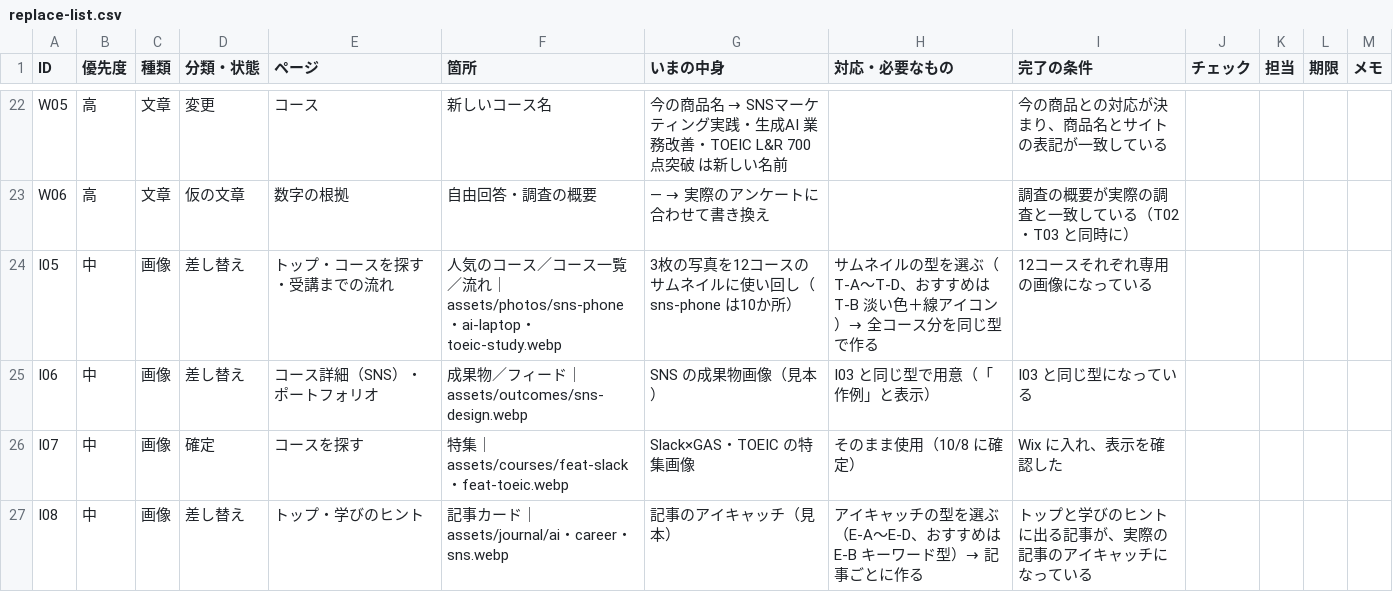
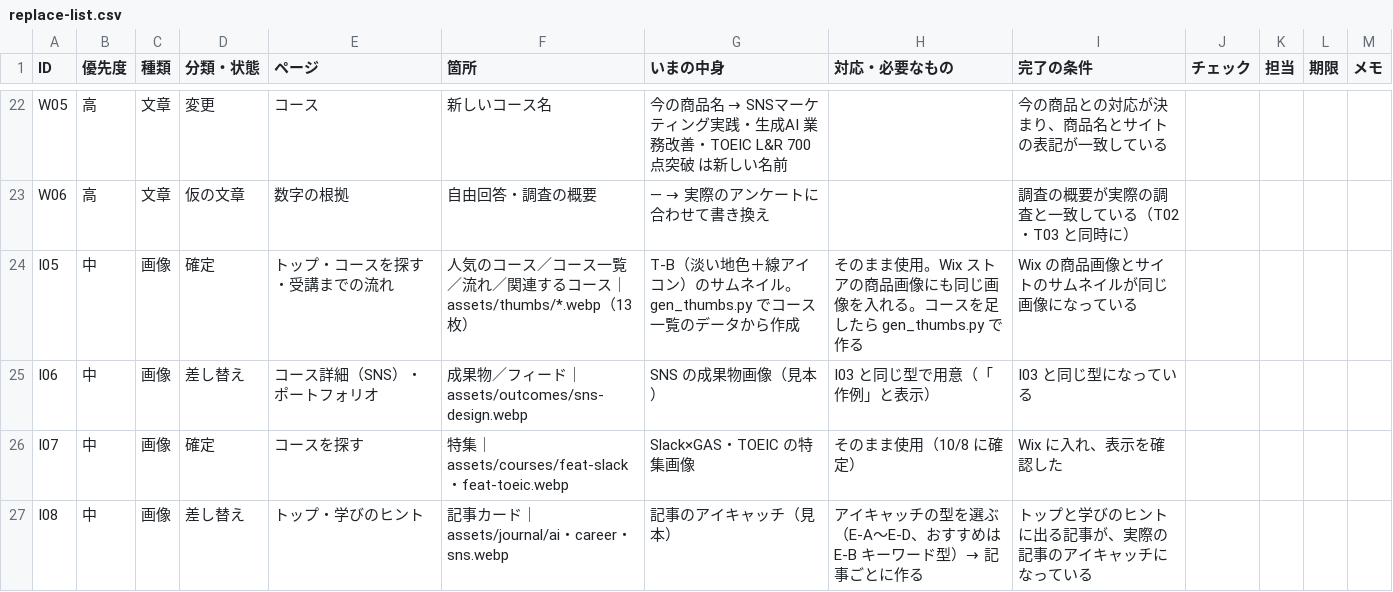
Before and after one commit to TheSocialTheAcademy/theacademy2026, a CSV file: lp/docs/replace-list.csv, drawn as a sheet; only a part is shown, gaps mark what is left out.

```diff
--- a/lp/docs/replace-list.csv
+++ b/lp/docs/replace-list.csv
@@ -23,3 +23,3 @@ W05,高,文章,変更,コース,新しいコース名,今の商品名 → SNSマ
 W06,高,文章,仮の文章,数字の根拠,自由回答・調査の概要,— → 実際のアンケートに合わせて書き換え,,調査の概要が実際の調査と一致している（T02・T03 と同時に）,,,,
-I05,中,画像,差し替え,トップ・コースを探す・受講までの流れ,人気のコース／コース一覧／流れ｜assets/photos/sns-phone・ai-laptop・toeic-study.webp,3枚の写真を12コースのサムネイルに使い回し（sns-phone は10か所）,サムネイルの型を選ぶ（T-A〜T-D、おすすめは T-B 淡い色＋線アイコン）→ 全コース分を同じ型で作る,12コースそれぞれ専用の画像になっている,,,,
+I05,中,画像,確定,トップ・コースを探す・受講までの流れ,人気のコース／コース一覧／流れ／関連するコース｜assets/thumbs/*.webp（13枚）,T-B（淡い地色＋線アイコン）のサムネイル。gen_thumbs.py でコース一覧のデータから作成,そのまま使用。Wix ストアの商品画像にも同じ画像を入れる。コースを足したら gen_thumbs.py で作る,Wix の商品画像とサイトのサムネイルが同じ画像になっている,,,,
 I06,中,画像,差し替え,コース詳細（SNS）・ポートフォリオ,成果物／フィード｜assets/outcomes/sns-design.webp,SNS の成果物画像（見本）,I03 と同じ型で用意（「作例」と表示）,I03 と同じ型になっている,,,,
```
Also changed, not shown: 41 other files.
